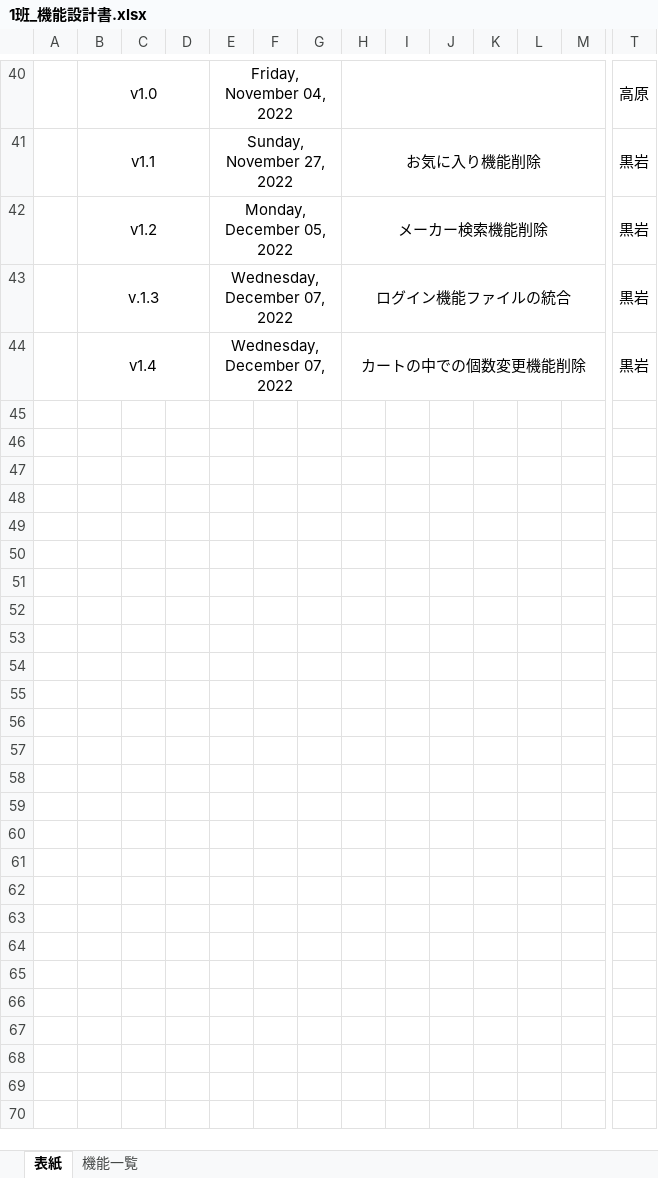
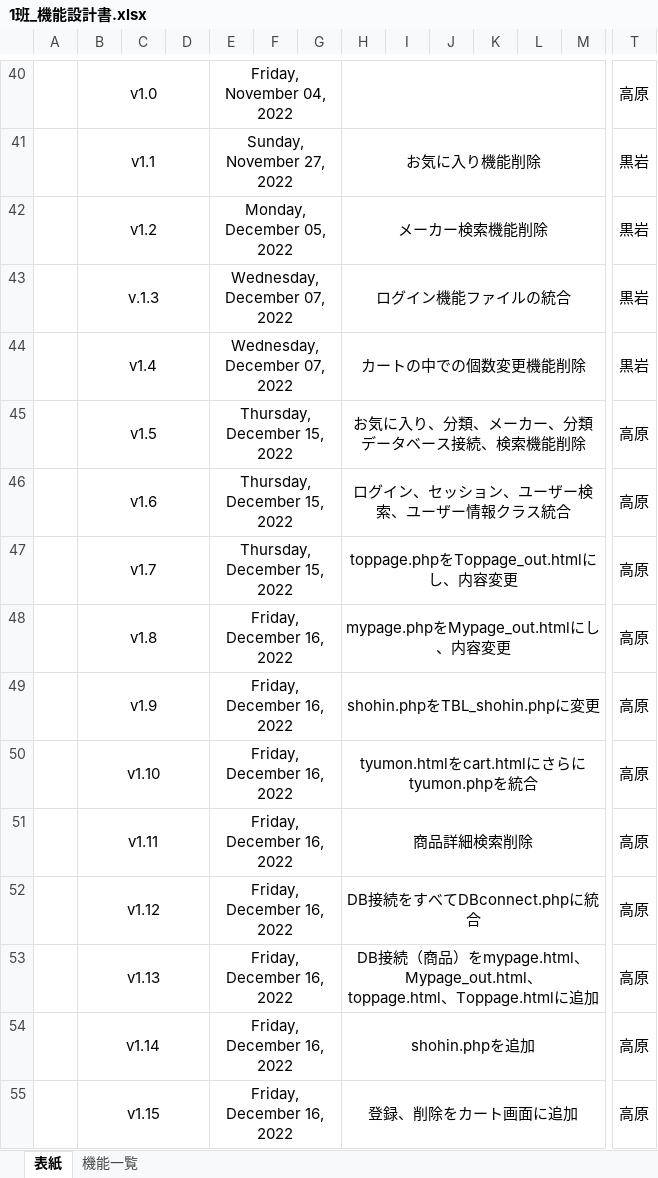
Before and after one commit to ASO2101155/mentaiz, an Excel workbook: 設計書/1班_機能設計書.xlsx, sheet 表紙, drawn as a sheet; only a part is shown, gaps mark what is left out; values as stored, in another font and other column widths than the file's, no borders; rows hold the shown columns only; ↵ is a line break in a cell; the diff names each change by its address in the sheet, - before the commit and + after, or states it on an @@ line.

```diff
--- a/設計書/1班_機能設計書.xlsx (sheet 表紙)
+++ b/設計書/1班_機能設計書.xlsx (sheet 表紙)
+row 45:  | v1.5 |  |  | Thursday, December 15, 2022 |  |  | お気に入り、分類、メーカー、分類データベース接続、検索機能削除 |  |  |  |  |  | 高原
+row 46:  | v1.6 |  |  | Thursday, December 15, 2022 |  |  | ログイン、セッション、ユーザー検索、ユーザー情報クラス統合 |  |  |  |  |  | 高原
+row 47:  | v1.7 |  |  | Thursday, December 15, 2022 |  |  | toppage.phpをToppage_out.htmlにし、内容変更 |  |  |  |  |  | 高原
+row 48:  | v1.8 |  |  | Friday, December 16, 2022 |  |  | mypage.phpをMypage_out.htmlにし、内容変更 |  |  |  |  |  | 高原
+row 49:  | v1.9 |  |  | Friday, December 16, 2022 |  |  | shohin.phpをTBL_shohin.phpに変更 |  |  |  |  |  | 高原
+row 50:  | v1.10 |  |  | Friday, December 16, 2022 |  |  | tyumon.htmlをcart.htmlにさらにtyumon.phpを統合 |  |  |  |  |  | 高原
+row 51:  | v1.11 |  |  | Friday, December 16, 2022 |  |  | 商品詳細検索削除 |  |  |  |  |  | 高原
+row 52:  | v1.12 |  |  | Friday, December 16, 2022 |  |  | DB接続をすべてDBconnect.phpに統合 |  |  |  |  |  | 高原
+row 53:  | v1.13 |  |  | Friday, December 16, 2022 |  |  | DB接続（商品）をmypage.html、Mypage_out.html、 ↵ toppage.html、Toppage.htmlに追加 |  |  |  |  |  | 高原
+row 54:  | v1.14 |  |  | Friday, December 16, 2022 |  |  | shohin.phpを追加 |  |  |  |  |  | 高原
+row 55:  | v1.15 |  |  | Friday, December 16, 2022 |  |  | 登録、削除をカート画面に追加 |  |  |  |  |  | 高原
```
Also changed, not shown: sheet 機能一覧.
